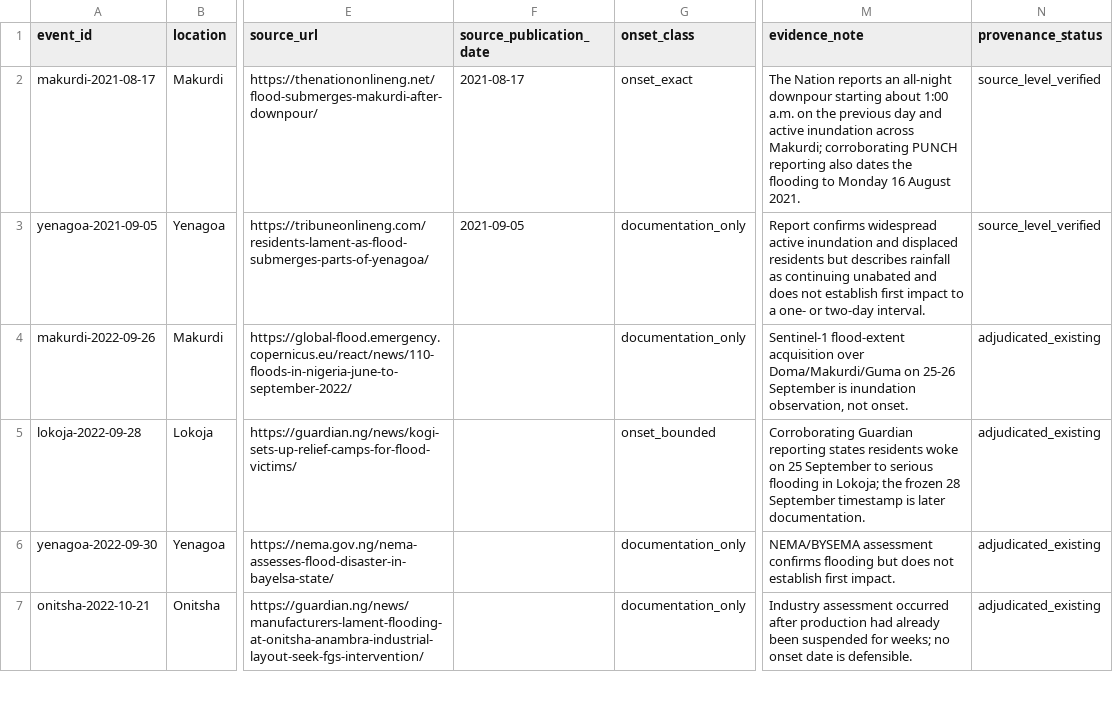
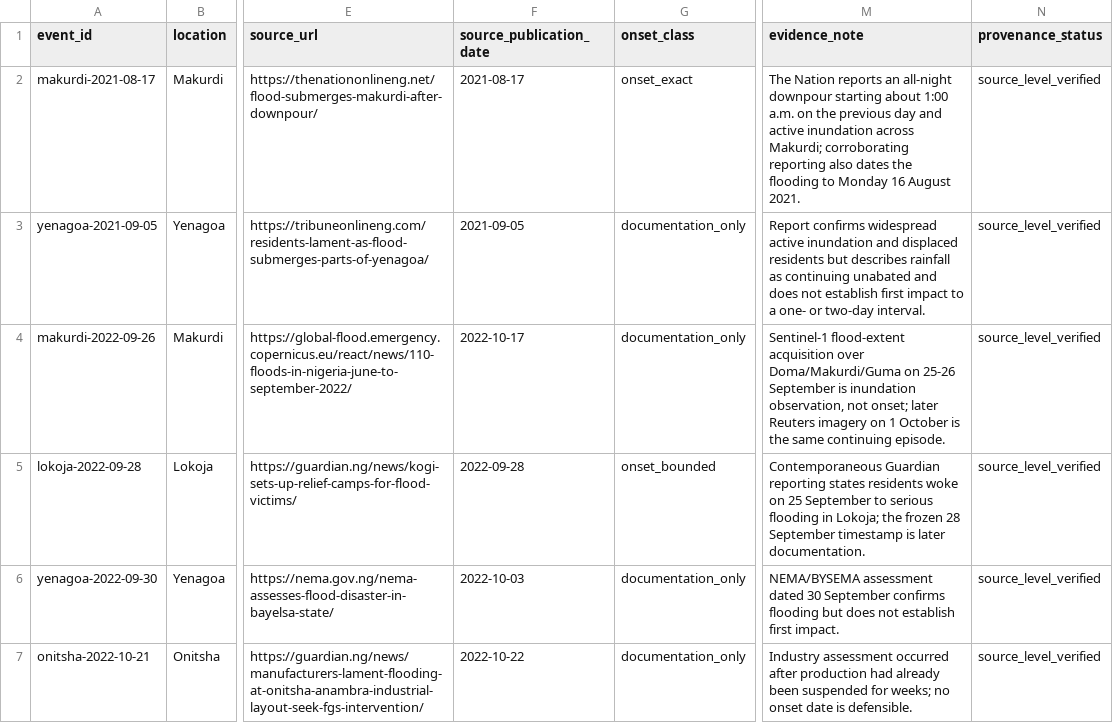
Before and after one commit to motechbello1/naijaclimaguard, a CSV file: validation/flood_onset_benchmark_2021_2024.csv, drawn as a sheet; only a part is shown, gaps mark what is left out; the diff covers the shown part only; the diff names each change by its address in the sheet, - before the commit and + after, or states it on an @@ line.

Commit message:
model-v5: clean and complete repaired onset benchmark provenance

```diff
--- a/validation/flood_onset_benchmark_2021_2024.csv
+++ b/validation/flood_onset_benchmark_2021_2024.csv
-M2 (evidence_note): …Makurdi; corroborating PUNCH reporting also…
+M2 (evidence_note): …Makurdi; corroborating reporting also…
-F4 (source_publication_date): (empty)
+F4 (source_publication_date): 2022-10-17
-M4 (evidence_note): …observation, not onset.
+M4 (evidence_note): …observation, not onset; later Reuters imagery on 1 October is the same continuing episode.
-N4:N7 (provenance_status): adjudicated_existing
+N4:N7 (provenance_status): source_level_verified
-F5 (source_publication_date): (empty)
+F5 (source_publication_date): 2022-09-28
-M5 (evidence_note): Corroborating Guardian reporting…
+M5 (evidence_note): Contemporaneous Guardian reporting…
-F6 (source_publication_date): (empty)
+F6 (source_publication_date): 2022-10-03
-M6 (evidence_note): NEMA/BYSEMA assessment confirms flooding…
+M6 (evidence_note): NEMA/BYSEMA assessment dated 30 September confirms flooding…
-F7 (source_publication_date): (empty)
+F7 (source_publication_date): 2022-10-22
```
Also changed, not shown: 34 edited cells elsewhere in this file.
